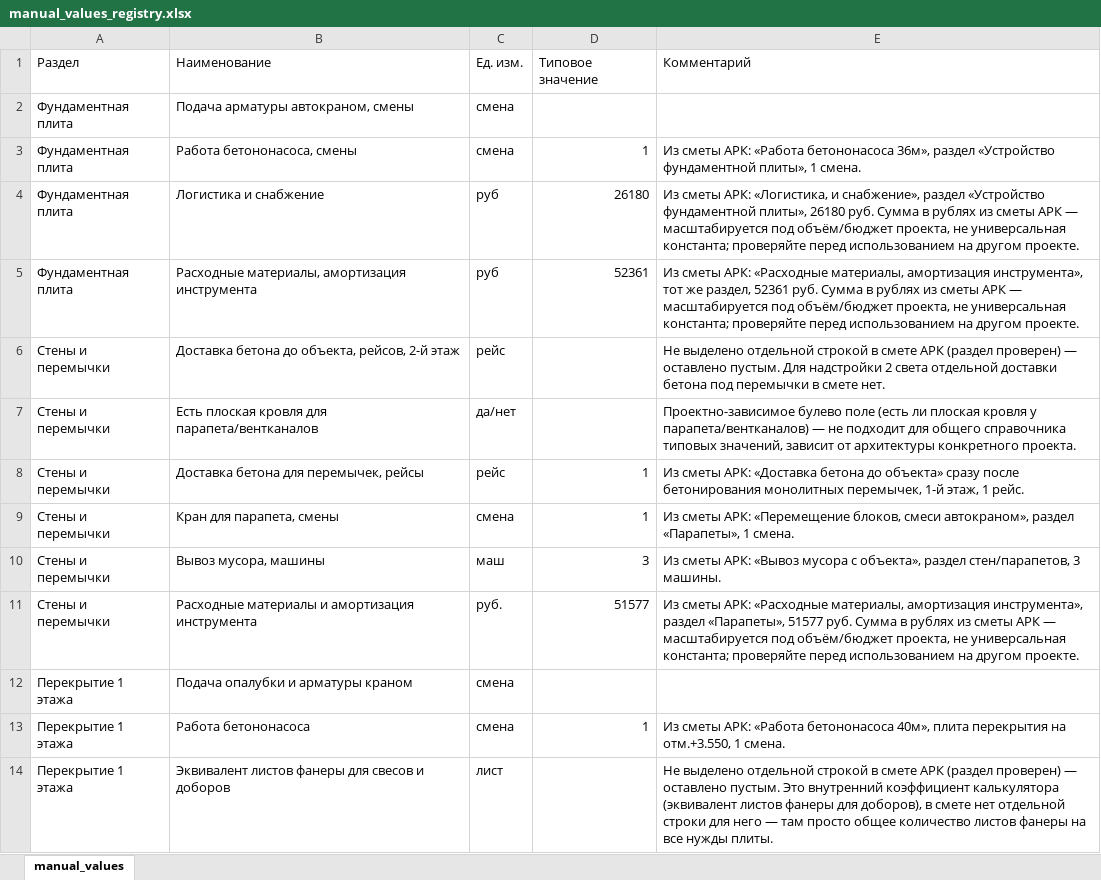
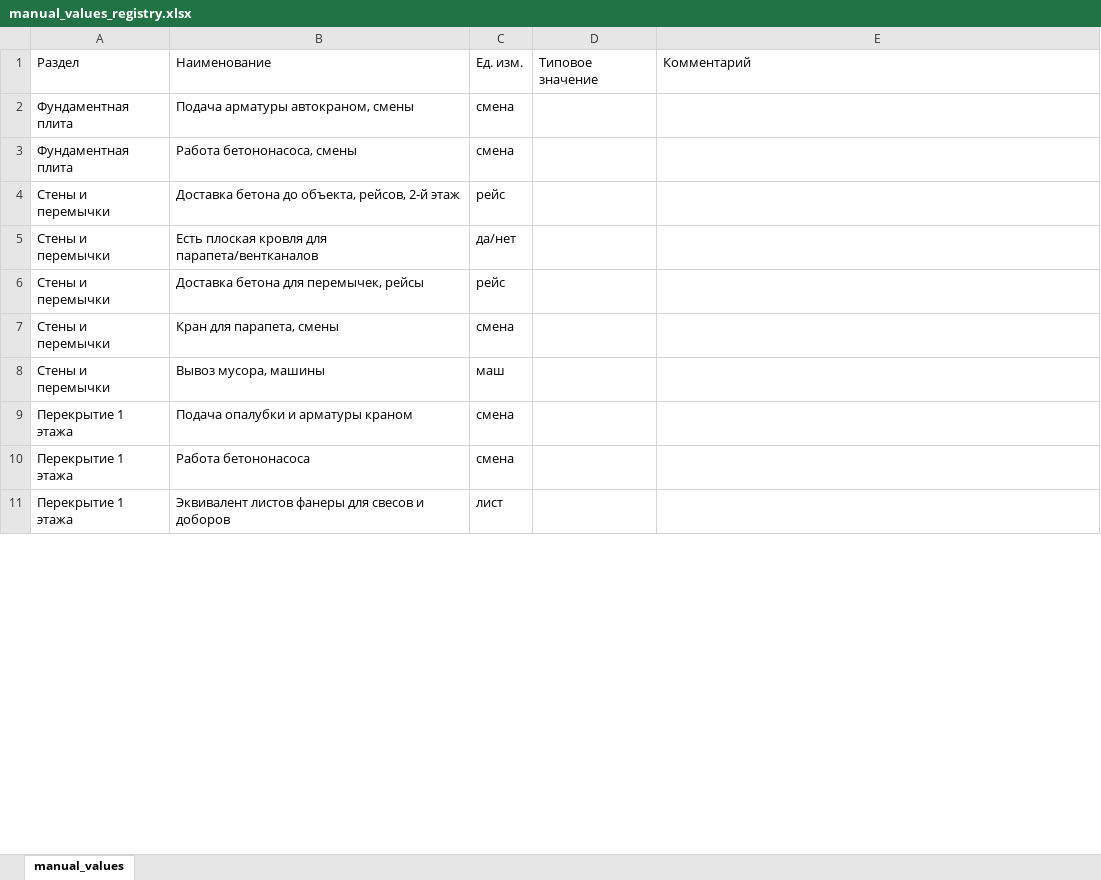
Before and after one commit to Tata-Tiana/ai-estimator-mvp, an Excel workbook: output/manual_values_registry.xlsx, sheet manual_values, drawn as a sheet; only a part is shown; values as stored, in another font and other column widths than the file's, no borders; removed rows and columns are numbered as before the commit, all else as after; the diff covers the shown part only; the diff names each change by its address in the sheet, - before the commit and + after, or states it on an @@ line.

Commit message:
Refine review workbook manual controls

```diff
--- a/output/manual_values_registry.xlsx (sheet manual_values)
+++ b/output/manual_values_registry.xlsx (sheet manual_values)
-D3: 1
+D3: (empty)
-E3: Из сметы АРК: «Работа бетононасоса 36м», раздел «Устройство фундаментной плиты», 1 смена.
+E3: (empty)
-row 4: Фундаментная плита | Логистика и снабжение | руб | 26180 | Из сметы АРК: «Логистика, и снабжение», раздел «Устройство фундаментной плиты», 26180 руб. Сумма в рублях из сметы АРК — масштабируется под объём/бюджет проекта, не универсальная константа; проверяйте перед использованием на другом проекте.
-row 5: Фундаментная плита | Расходные материалы, амортизация инструмента | руб | 52361 | Из сметы АРК: «Расходные материалы, амортизация инструмента», тот же раздел, 52361 руб. Сумма в рублях из сметы АРК — масштабируется под объём/бюджет проекта, не универсальная константа; проверяйте перед использованием на другом проекте.
-E4: Не выделено отдельной строкой в смете АРК (раздел проверен) — оставлено пустым. Для надстройки 2 света отдельной доставки бетона под перемычки в смете нет.
+E4: (empty)
-E5: Проектно-зависимое булево поле (есть ли плоская кровля у парапета/вентканалов) — не подходит для общего справочника типовых значений, зависит от архитектуры конкретного проекта.
+E5: (empty)
-D6:D7: 1
+D6:D7: (empty)
-E6: Из сметы АРК: «Доставка бетона до объекта» сразу после бетонирования монолитных перемычек, 1-й этаж, 1 рейс.
+E6: (empty)
-E7: Из сметы АРК: «Перемещение блоков, смеси автокраном», раздел «Парапеты», 1 смена.
+E7: (empty)
-D8: 3
+D8: (empty)
-E8: Из сметы АРК: «Вывоз мусора с объекта», раздел стен/парапетов, 3 машины.
+E8: (empty)
-row 11: Стены и перемычки | Расходные материалы и амортизация инструмента | руб. | 51577 | Из сметы АРК: «Расходные материалы, амортизация инструмента», раздел «Парапеты», 51577 руб. Сумма в рублях из сметы АРК — масштабируется под объём/бюджет проекта, не универсальная константа; проверяйте перед использованием на другом проекте.
-D10: 1
+D10: (empty)
-E10: Из сметы АРК: «Работа бетононасоса 40м», плита перекрытия на отм.+3.550, 1 смена.
+E10: (empty)
-E11: Не выделено отдельной строкой в смете АРК (раздел проверен) — оставлено пустым. Это внутренний коэффициент калькулятора (эквивалент листов фанеры для доборов), в смете нет отдельной строки для него — там просто общее количество листов фанеры на все нужды плиты.
+E11: (empty)
```
Also changed, not shown: 4 removed rows and 22 edited cells elsewhere in this sheet, hidden cells, 3 other files.
